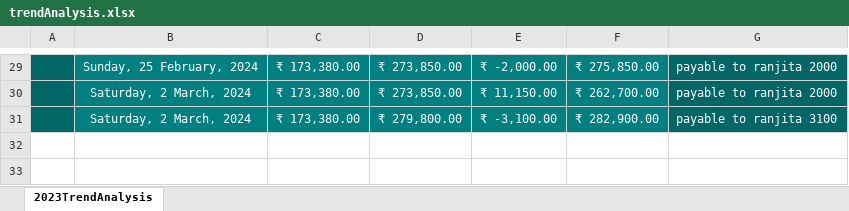
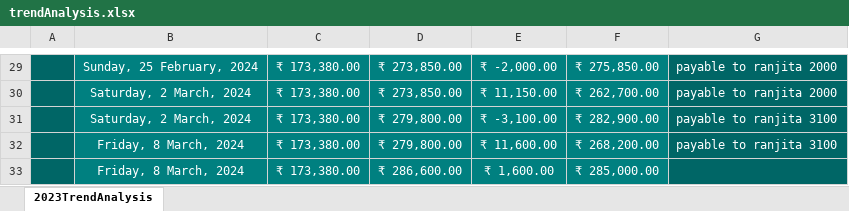
Before and after one commit to aboongm/tungfamFinance, an Excel workbook: trendAnalysis.xlsx, sheet 2023TrendAnalysis, drawn as a sheet; only a part is shown, gaps mark what is left out; values as stored, in another font and other column widths than the file's, no borders; charts and pictures not drawn; the diff names each change by its address in the sheet, - before the commit and + after, or states it on an @@ line.

```diff
--- a/trendAnalysis.xlsx (sheet 2023TrendAnalysis)
+++ b/trendAnalysis.xlsx (sheet 2023TrendAnalysis)
+row 32:  | Friday, 8 March, 2024 | ₹ 173,380.00 | ₹ 279,800.00 | ₹ 11,600.00 | ₹ 268,200.00 | payable to ranjita 3100
+row 33:  | Friday, 8 March, 2024 | ₹ 173,380.00 | ₹ 286,600.00 | ₹ 1,600.00 | ₹ 285,000.00
```
Also changed, not shown: charts or pictures, Financials.xlsx, LoanOfficer-A/2023/11 Moirangthem Naobi.xlsx, 36 other files.
